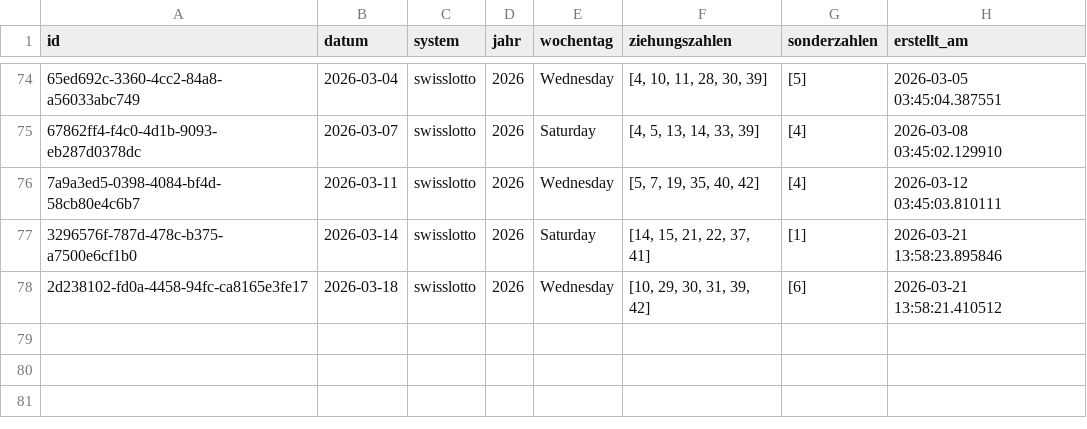
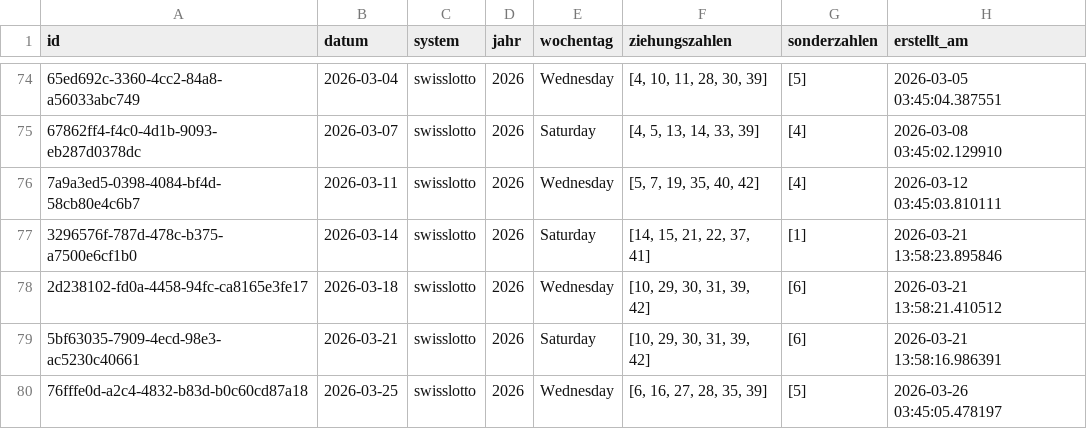
Before and after one commit to braamane/lotto, a CSV file: swisslotto_diff.csv, drawn as a sheet; only a part is shown, gaps mark what is left out; the diff names each change by its address in the sheet, - before the commit and + after, or states it on an @@ line.

Commit message:
📤 Auto-Upload: neue Ziehungen für swisslotto

```diff
--- a/swisslotto_diff.csv
+++ b/swisslotto_diff.csv
+row 79: 5bf63035-7909-4ecd-98e3-ac5230c40661 | 2026-03-21 | swisslotto | 2026 | Saturday | [10, 29, 30, 31, 39, 42] | [6] | 2026-03-21 13:58:16.986391
+row 80: 76fffe0d-a2c4-4832-b83d-b0c60cd87a18 | 2026-03-25 | swisslotto | 2026 | Wednesday | [6, 16, 27, 28, 35, 39] | [5] | 2026-03-26 03:45:05.478197
```
